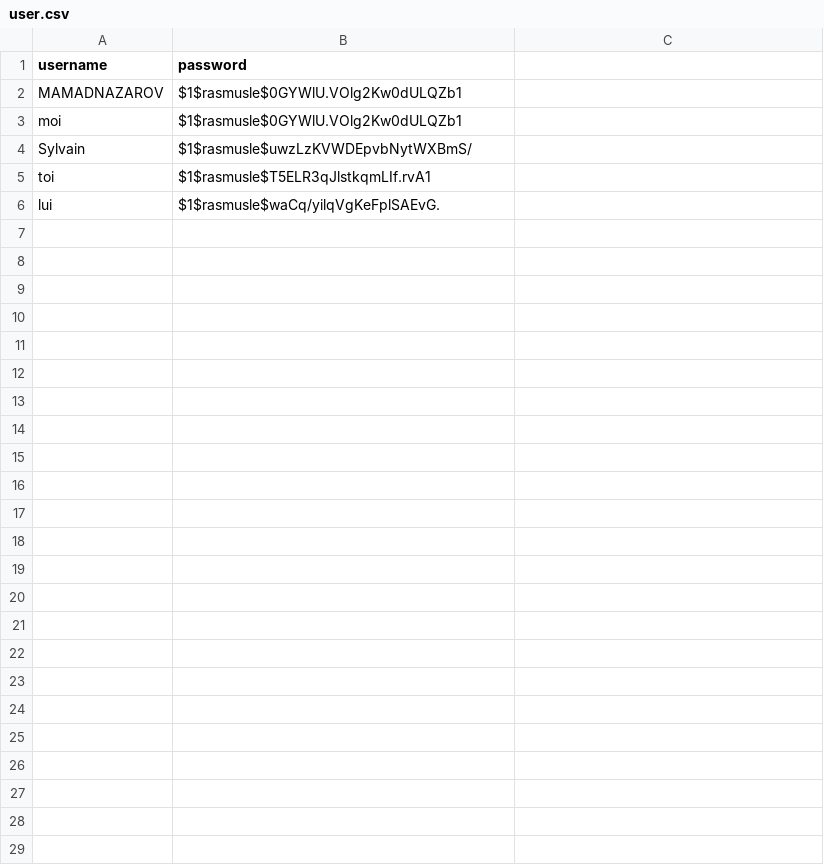
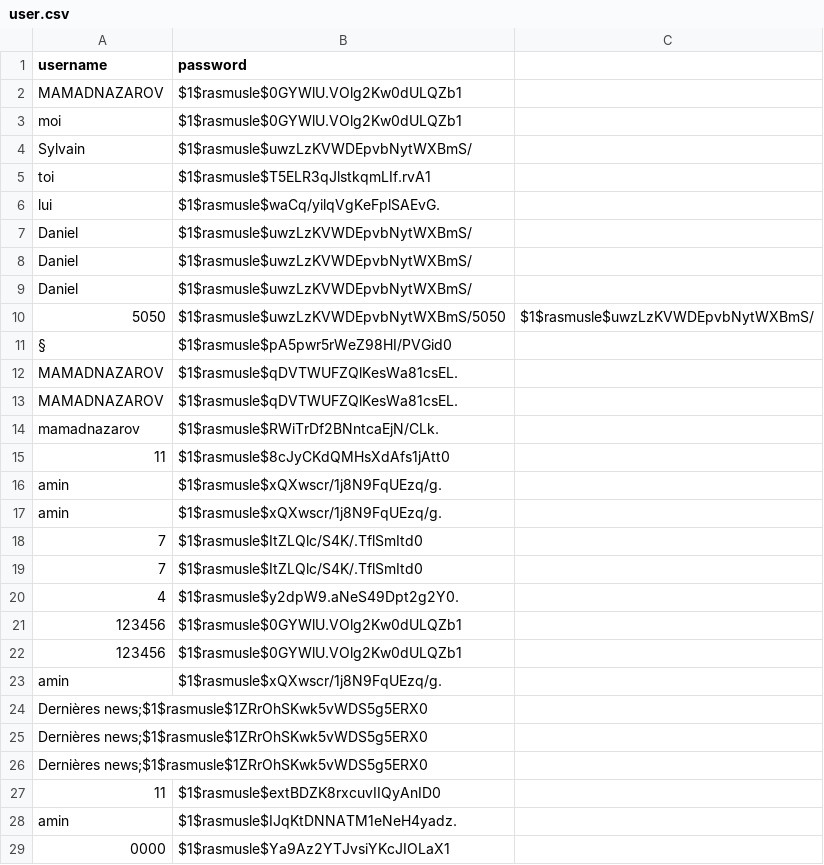
Before and after one commit to Realise-Formation-Digital/23.02-PHP-ZET, a CSV file: user.csv, drawn as a sheet.

```diff
--- a/user.csv
+++ b/user.csv
@@ -6 +6,24 @@ toi;$1$rasmusle$T5ELR3qJlstkqmLIf.rvA1
 lui;$1$rasmusle$waCq/yilqVgKeFplSAEvG.
+Daniel;$1$rasmusle$uwzLzKVWDEpvbNytWXBmS/
+Daniel;$1$rasmusle$uwzLzKVWDEpvbNytWXBmS/
+Daniel;$1$rasmusle$uwzLzKVWDEpvbNytWXBmS/
+5050;$1$rasmusle$uwzLzKVWDEpvbNytWXBmS/5050;$1$rasmusle$uwzLzKVWDEpvbNytWXBmS/
+§;$1$rasmusle$pA5pwr5rWeZ98HI/PVGid0
+MAMADNAZAROV;$1$rasmusle$qDVTWUFZQlKesWa81csEL.
+MAMADNAZAROV;$1$rasmusle$qDVTWUFZQlKesWa81csEL.
+mamadnazarov;$1$rasmusle$RWiTrDf2BNntcaEjN/CLk.
+11;$1$rasmusle$8cJyCKdQMHsXdAfs1jAtt0
+amin;$1$rasmusle$xQXwscr/1j8N9FqUEzq/g.
+amin;$1$rasmusle$xQXwscr/1j8N9FqUEzq/g.
+7;$1$rasmusle$ItZLQlc/S4K/.TflSmItd0
+7;$1$rasmusle$ItZLQlc/S4K/.TflSmItd0
+4;$1$rasmusle$y2dpW9.aNeS49Dpt2g2Y0.
+123456;$1$rasmusle$0GYWlU.VOlg2Kw0dULQZb1
+123456;$1$rasmusle$0GYWlU.VOlg2Kw0dULQZb1
+amin;$1$rasmusle$xQXwscr/1j8N9FqUEzq/g.
+"Dernières news;$1$rasmusle$1ZRrOhSKwk5vWDS5g5ERX0"
+"Dernières news;$1$rasmusle$1ZRrOhSKwk5vWDS5g5ERX0"
+"Dernières news;$1$rasmusle$1ZRrOhSKwk5vWDS5g5ERX0"
+11;$1$rasmusle$extBDZK8rxcuvIIQyAnID0
+amin;$1$rasmusle$IJqKtDNNATM1eNeH4yadz.
+0000;$1$rasmusle$Ya9Az2YTJvsiYKcJIOLaX1
```
Also changed, not shown: 8 other files.
